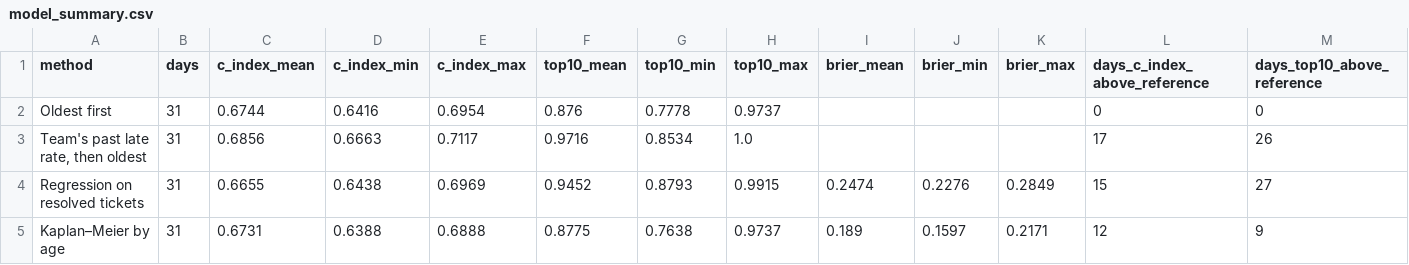
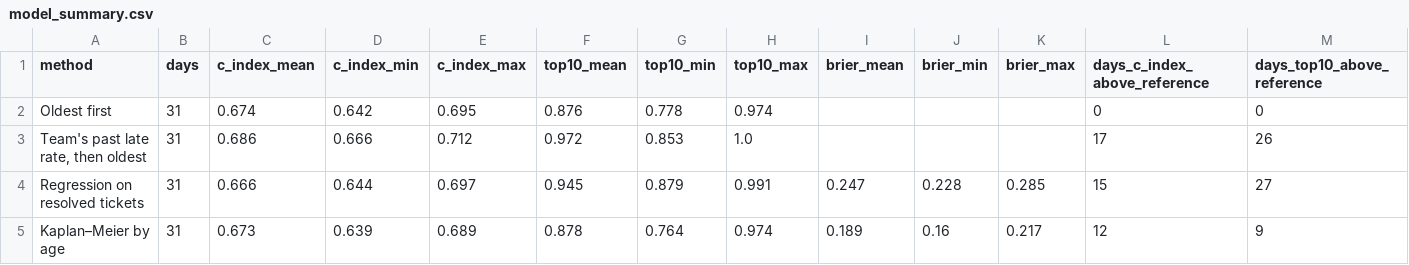
Before and after one commit to kaansteinnn/ticket-resolution-survival, a CSV file: reports/tables/model_summary.csv, drawn as a sheet; only a part is shown; the diff covers the shown part only.

```diff
--- a/reports/tables/model_summary.csv
+++ b/reports/tables/model_summary.csv
@@ -1,5 +1,5 @@
 method,days,c_index_mean,c_index_min,c_index_max,top10_mean,top10_min,top10_max,brier_mean,brier_min,brier_max,days_c_index_above_reference,days_top10_above_reference
-Oldest first,31,0.6744,0.6416,0.6954,0.876,0.7778,0.9737,,,,0,0
-"Team's past late rate, then oldest",31,0.6856,0.6663,0.7117,0.9716,0.8534,1.0,,,,17,26
-Regression on resolved tickets,31,0.6655,0.6438,0.6969,0.9452,0.8793,0.9915,0.2474,0.2276,0.2849,15,27
-Kaplan–Meier by age,31,0.6731,0.6388,0.6888,0.8775,0.7638,0.9737,0.189,0.1597,0.2171,12,9
+Oldest first,31,0.674,0.642,0.695,0.876,0.778,0.974,,,,0,0
+"Team's past late rate, then oldest",31,0.686,0.666,0.712,0.972,0.853,1.0,,,,17,26
+Regression on resolved tickets,31,0.666,0.644,0.697,0.945,0.879,0.991,0.247,0.228,0.285,15,27
+Kaplan–Meier by age,31,0.673,0.639,0.689,0.878,0.764,0.974,0.189,0.16,0.217,12,9
```
Also changed, not shown: 16 edited cells elsewhere in this file, reports/tables/model_summary_without_biggest_late_team.csv, 14 other files.
